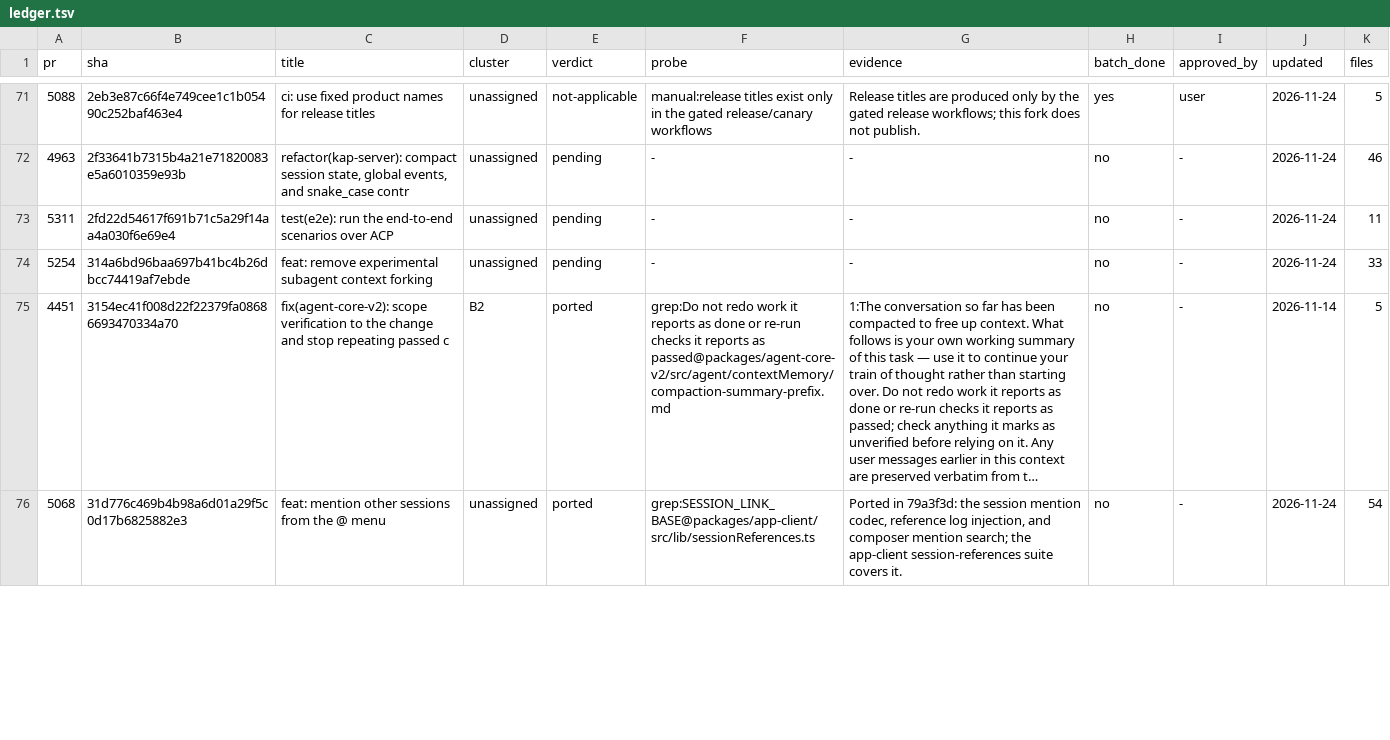
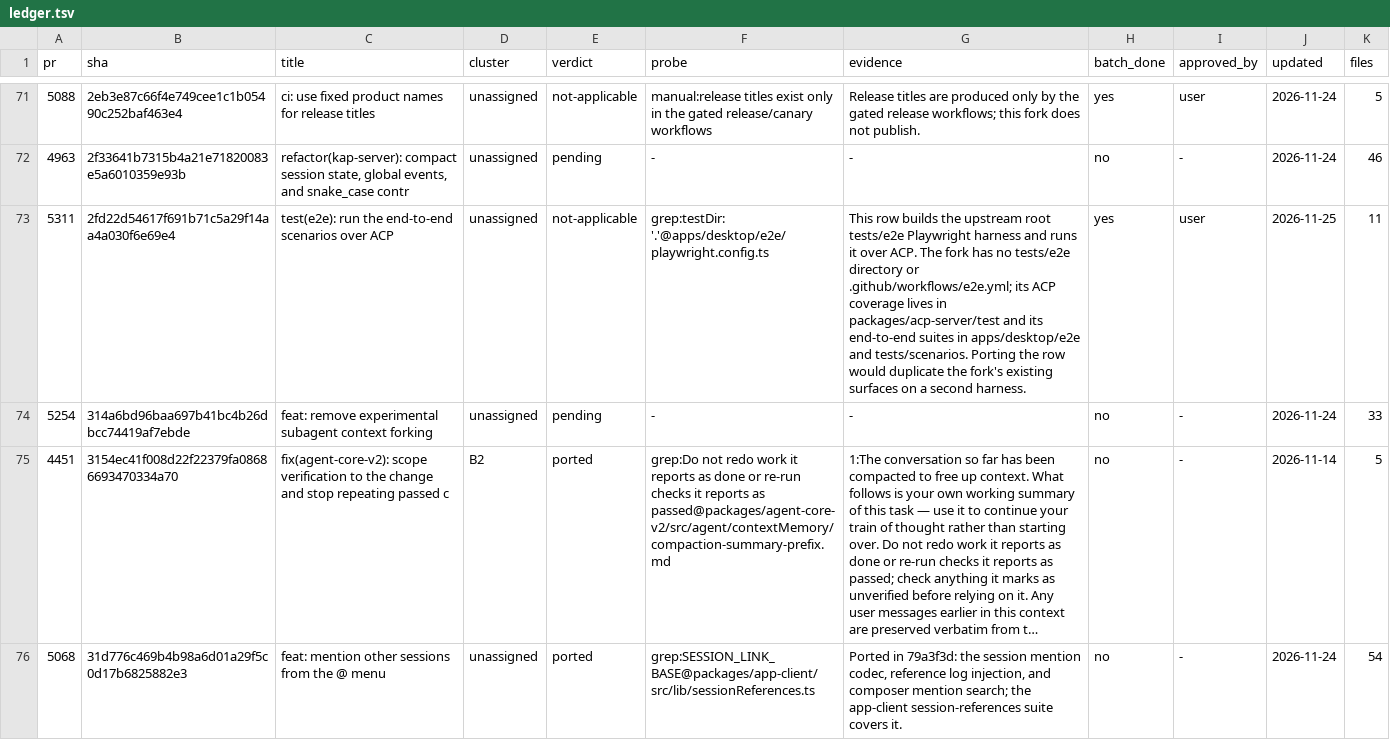
Before and after one commit to 7723qqq/kimi-code, a TSV file: .upstream/ledger.tsv, drawn as a sheet; only a part is shown, gaps mark what is left out; long unchanged cells end in …; the diff covers the shown part only.

Commit message:
chore(ledger): record the root e2e harness rows as not-applicable
The five rows build the upstream tests/e2e Playwright harness (web, ACP,
desktop, approval/shell/stop scenarios, Chinese step naming). The fork has
no tests/e2e directory or e2e workflow; its end-to-end surfaces are
apps/desktop/e2e and tests/scenarios, so the rows have no target here.

```diff
--- a/.upstream/ledger.tsv
+++ b/.upstream/ledger.tsv
@@ -72,3 +72,3 @@ pr	sha	title	cluster	verdict	probe	evidence	batch_done	approved_by	updated	files
 4963	2f33641b7315b4a21e71820083e5a6010359e93b	refactor(kap-server): compact session state, global events, and snake_case contr	unassigned	pending	-	-	no	-	2026-11-24	46
-5311	2fd22d54617f691b71c5a29f14aa4a030f6e69e4	test(e2e): run the end-to-end scenarios over ACP	unassigned	pending	-	-	no	-	2026-11-24	11
+5311	2fd22d54617f691b71c5a29f14aa4a030f6e69e4	test(e2e): run the end-to-end scenarios over ACP	unassigned	not-applicable	grep:testDir: '.'@apps/desktop/e2e/playwright.config.ts	This row builds the upstream root tests/e2e Playwright harness and runs it over ACP. The fork has no tests/e2e directory or .github/workflows/e2e.yml; its ACP coverage lives in packages/acp-server/test and its end-to-end suites in apps/desktop/e2e and tests/scenarios. Porting the row would duplicate the fork's existing surfaces on a second harness.	yes	user	2026-11-25	11
 5254	314a6bd96baa697b41bc4b26dbcc74419af7ebde	feat: remove experimental subagent context forking	unassigned	pending	-	-	no	-	2026-11-24	33
```
Also changed, not shown: 24 edited cells elsewhere in this file.
